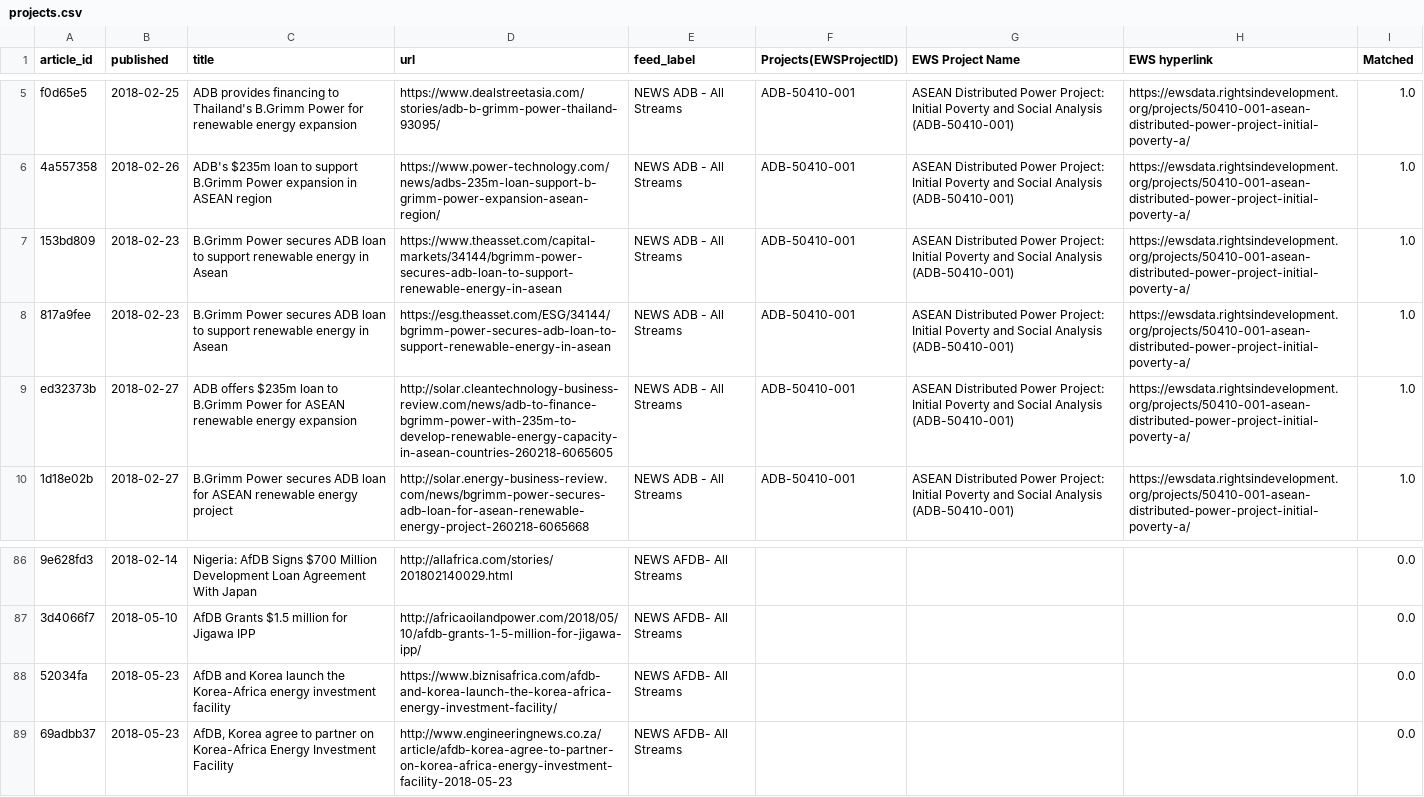
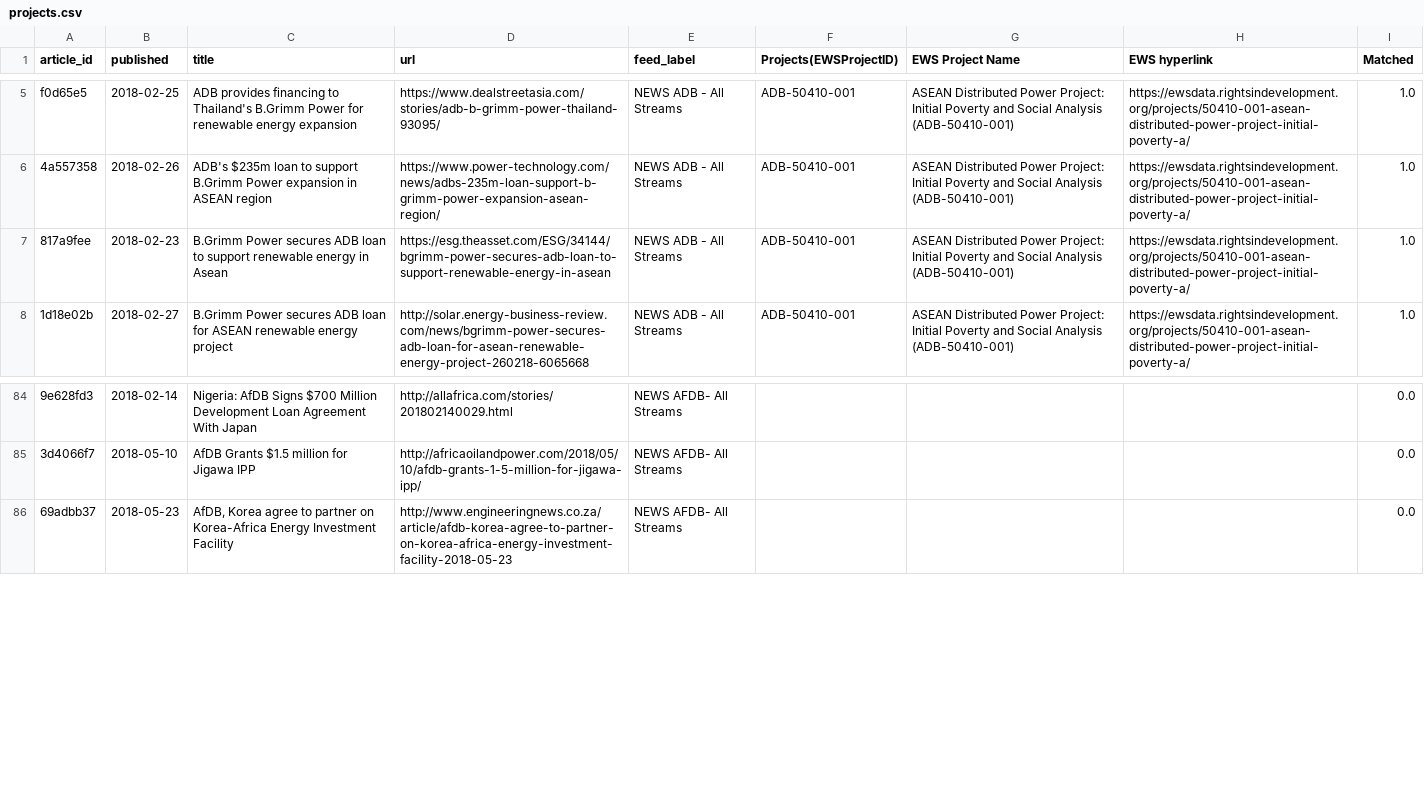
Before and after one commit to ychen131/iap-datadive-2018, a CSV file: Data/Labeled_Data/projects.csv, drawn as a sheet; only a part is shown, gaps mark what is left out; the diff names each change by its address in the sheet, - before the commit and + after, or states it on an @@ line.

```diff
--- a/Data/Labeled_Data/projects.csv
+++ b/Data/Labeled_Data/projects.csv
-row 7: 153bd809 | 2018-02-23 | B.Grimm Power secures ADB loan to support renewable energy in Asean | https://www.theasset.com/capital-markets/34144/bgrimm-power-secures-adb-loan-to-support-renewable-energy-in-asean | NEWS ADB - All Streams | ADB-50410-001 | ASEAN Distributed Power Project: Initial Poverty and Social Analysis (ADB-50410-001) | https://ewsdata.rightsindevelopment.org/projects/50410-001-asean-distributed-power-project-initial-poverty-a/ | 1.0
-row 9: ed32373b | 2018-02-27 | ADB offers $235m loan to B.Grimm Power for ASEAN renewable energy expansion | http://solar.cleantechnology-business-review.com/news/adb-to-finance-bgrimm-power-with-235m-to-develop-renewable-energy-capacity-in-asean-countries-260218-6065605 | NEWS ADB - All Streams | ADB-50410-001 | ASEAN Distributed Power Project: Initial Poverty and Social Analysis (ADB-50410-001) | https://ewsdata.rightsindevelopment.org/projects/50410-001-asean-distributed-power-project-initial-poverty-a/ | 1.0
-row 88: 52034fa | 2018-05-23 | AfDB and Korea launch the Korea-Africa energy investment facility | https://www.biznisafrica.com/afdb-and-korea-launch-the-korea-africa-energy-investment-facility/ | NEWS AFDB- All Streams |  |  |  | 0.0
```
Also changed, not shown: Data/Labeled_Data/countries.csv, Data/Labeled_Data/sectors.csv, 5 other files.
